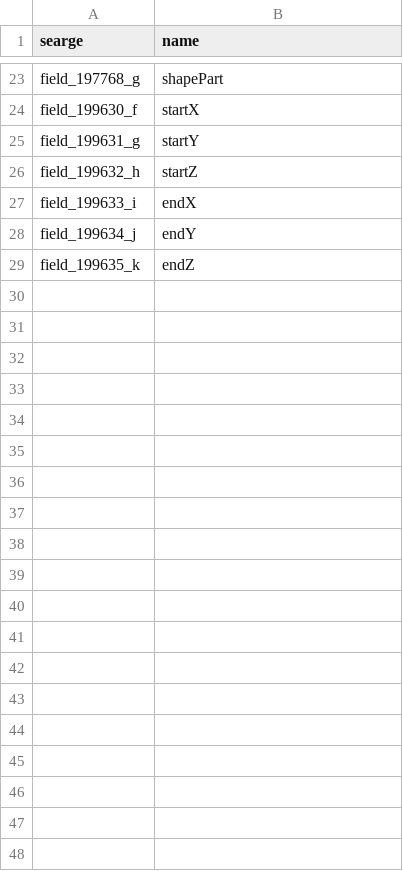
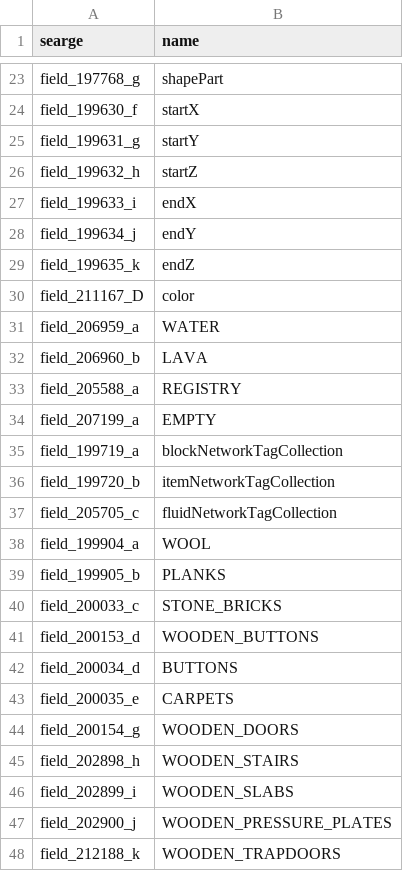
Before and after one commit to Hallowizer/1.13-MCP-Mappings, a CSV file: mappings/fields.csv, drawn as a sheet; only a part is shown, gaps mark what is left out; the diff covers the shown part only; the diff names each change by its address in the sheet, - before the commit and + after, or states it on an @@ line.

```diff
--- a/mappings/fields.csv
+++ b/mappings/fields.csv
+row 30: field_211167_D | color
+row 31: field_206959_a | WATER
+row 32: field_206960_b | LAVA
+row 33: field_205588_a | REGISTRY
+row 34: field_207199_a | EMPTY
+row 35: field_199719_a | blockNetworkTagCollection
+row 36: field_199720_b | itemNetworkTagCollection
+row 37: field_205705_c | fluidNetworkTagCollection
+row 38: field_199904_a | WOOL
+row 39: field_199905_b | PLANKS
+row 40: field_200033_c | STONE_BRICKS
+row 41: field_200153_d | WOODEN_BUTTONS
+row 42: field_200034_d | BUTTONS
+row 43: field_200035_e | CARPETS
+row 44: field_200154_g | WOODEN_DOORS
+row 45: field_202898_h | WOODEN_STAIRS
+row 46: field_202899_i | WOODEN_SLABS
+row 47: field_202900_j | WOODEN_PRESSURE_PLATES
+row 48: field_212188_k | WOODEN_TRAPDOORS
```
Also changed, not shown: 56 added rows elsewhere in this file, mappings/methods.csv, mappings/params.csv.
